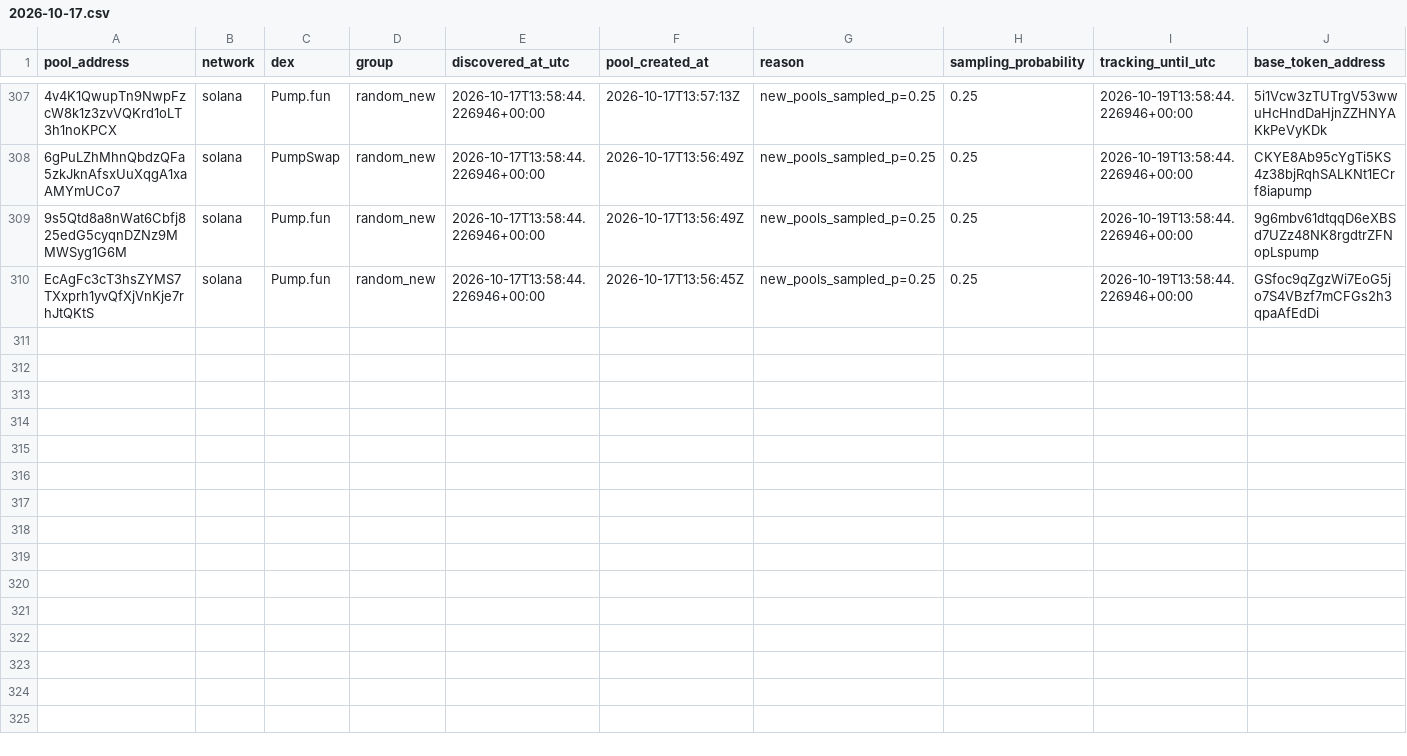
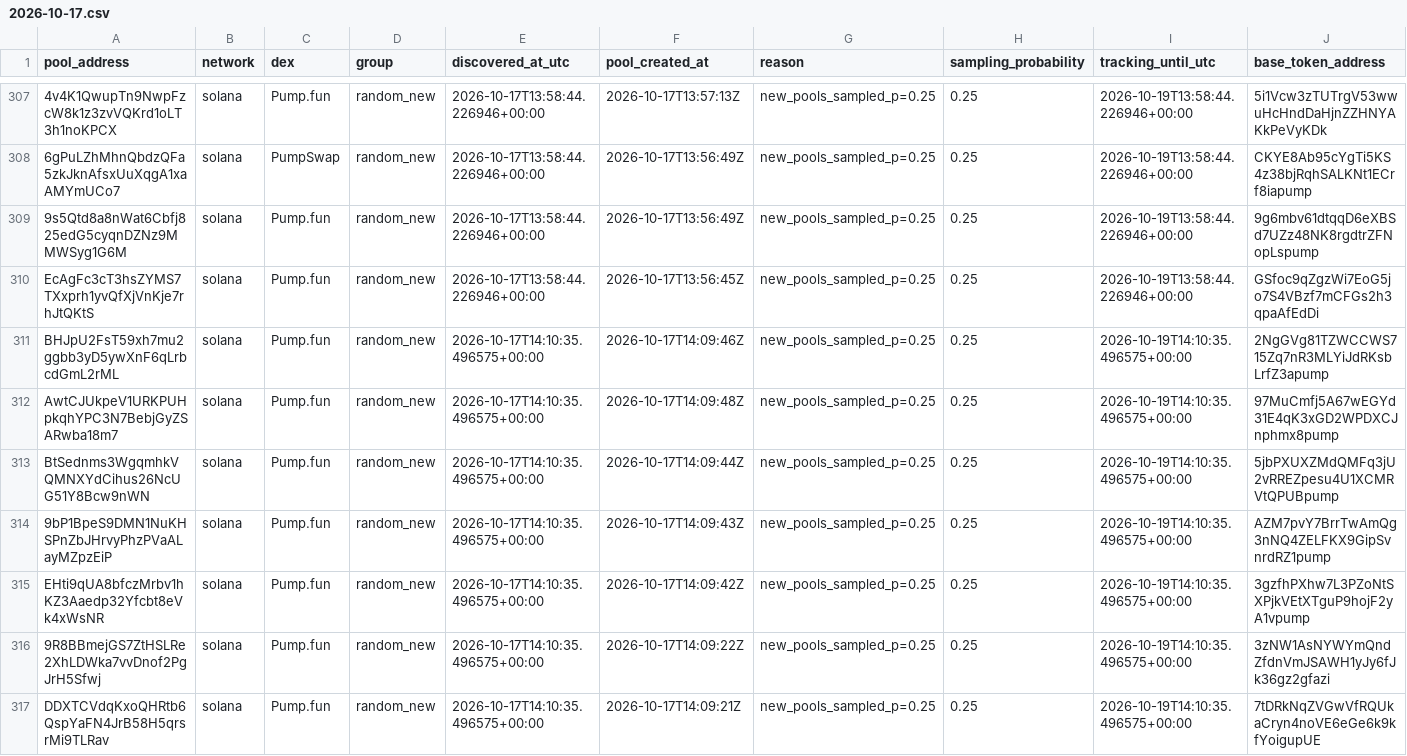
Before and after one commit to TheoooBa/Solana-Memecoin-Analysis, a CSV file: raw/pool_registry/2026-10-17.csv, drawn as a sheet; only a part is shown, gaps mark what is left out; rows hold the shown columns only; the diff names each change by its address in the sheet, - before the commit and + after, or states it on an @@ line.

```diff
--- a/raw/pool_registry/2026-10-17.csv
+++ b/raw/pool_registry/2026-10-17.csv
+row 311: BHJpU2FsT59xh7mu2ggbb3yD5ywXnF6qLrbcdGmL2rML | solana | Pump.fun | random_new | 2026-10-17T14:10:35.496575+00:00 | 2026-10-17T14:09:46Z | new_pools_sampled_p=0.25 | 0.25 | 2026-10-19T14:10:35.496575+00:00 | 2NgGVg81TZWCCWS715Zq7nR3MLYiJdRKsbLrfZ3apump
+row 312: AwtCJUkpeV1URKPUHpkqhYPC3N7BebjGyZSARwba18m7 | solana | Pump.fun | random_new | 2026-10-17T14:10:35.496575+00:00 | 2026-10-17T14:09:48Z | new_pools_sampled_p=0.25 | 0.25 | 2026-10-19T14:10:35.496575+00:00 | 97MuCmfj5A67wEGYd31E4qK3xGD2WPDXCJnphmx8pump
+row 313: BtSednms3WgqmhkVQMNXYdCihus26NcUG51Y8Bcw9nWN | solana | Pump.fun | random_new | 2026-10-17T14:10:35.496575+00:00 | 2026-10-17T14:09:44Z | new_pools_sampled_p=0.25 | 0.25 | 2026-10-19T14:10:35.496575+00:00 | 5jbPXUXZMdQMFq3jU2vRREZpesu4U1XCMRVtQPUBpump
+row 314: 9bP1BpeS9DMN1NuKHSPnZbJHrvyPhzPVaALayMZpzEiP | solana | Pump.fun | random_new | 2026-10-17T14:10:35.496575+00:00 | 2026-10-17T14:09:43Z | new_pools_sampled_p=0.25 | 0.25 | 2026-10-19T14:10:35.496575+00:00 | AZM7pvY7BrrTwAmQg3nNQ4ZELFKX9GipSvnrdRZ1pump
+row 315: EHti9qUA8bfczMrbv1hKZ3Aaedp32Yfcbt8eVk4xWsNR | solana | Pump.fun | random_new | 2026-10-17T14:10:35.496575+00:00 | 2026-10-17T14:09:42Z | new_pools_sampled_p=0.25 | 0.25 | 2026-10-19T14:10:35.496575+00:00 | 3gzfhPXhw7L3PZoNtSXPjkVEtXTguP9hojF2yA1vpump
+row 316: 9R8BBmejGS7ZtHSLRe2XhLDWka7vvDnof2PgJrH5Sfwj | solana | Pump.fun | random_new | 2026-10-17T14:10:35.496575+00:00 | 2026-10-17T14:09:22Z | new_pools_sampled_p=0.25 | 0.25 | 2026-10-19T14:10:35.496575+00:00 | 3zNW1AsNYWYmQndZfdnVmJSAWH1yJy6fJk36gz2gfazi
+row 317: DDXTCVdqKxoQHRtb6QspYaFN4JrB58H5qrsrMi9TLRav | solana | Pump.fun | random_new | 2026-10-17T14:10:35.496575+00:00 | 2026-10-17T14:09:21Z | new_pools_sampled_p=0.25 | 0.25 | 2026-10-19T14:10:35.496575+00:00 | 7tDRkNqZVGwVfRQUkaCryn4noVE6eGe6k9kfYoigupUE
```
Also changed, not shown: logs/runs/2026-10-17.csv, raw/new_pool_ranks/2026-10-17.csv, 5 other files.
